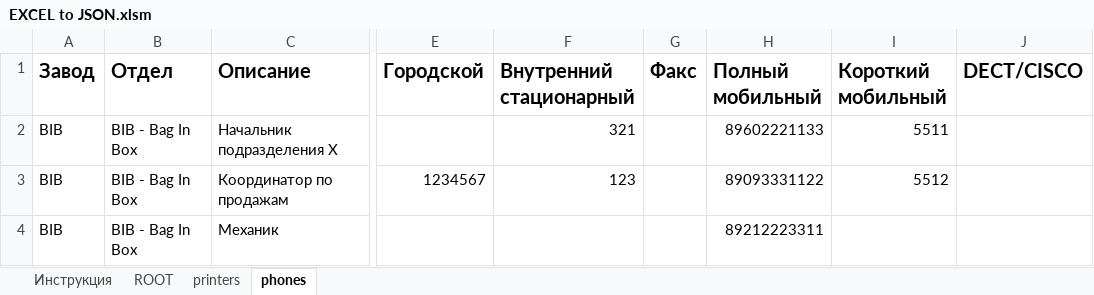
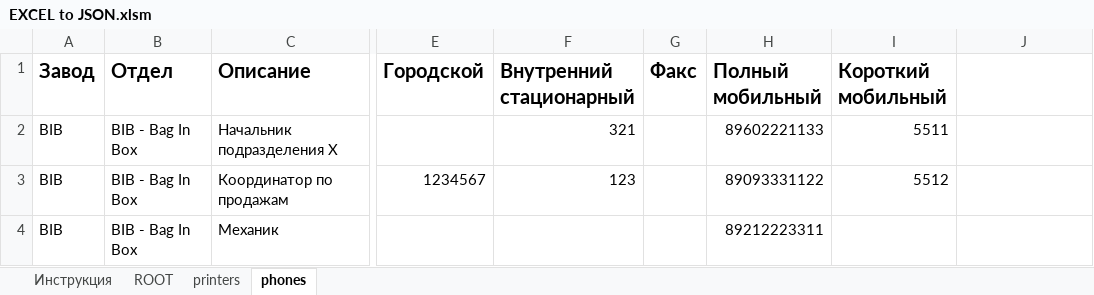
Before and after one commit to akzhar/excel-to-json, an Excel workbook: EXCEL to JSON.xlsm, sheet phones, drawn as a sheet; only a part is shown, gaps mark what is left out; values as stored, in another font and other column widths than the file's, no borders; the diff names each change by its address in the sheet, - before the commit and + after, or states it on an @@ line.

```diff
--- a/EXCEL to JSON.xlsm (sheet phones)
+++ b/EXCEL to JSON.xlsm (sheet phones)
-J1: DECT/CISCO
+J1: (empty)
```
Also changed, not shown: sheet Инструкция.
